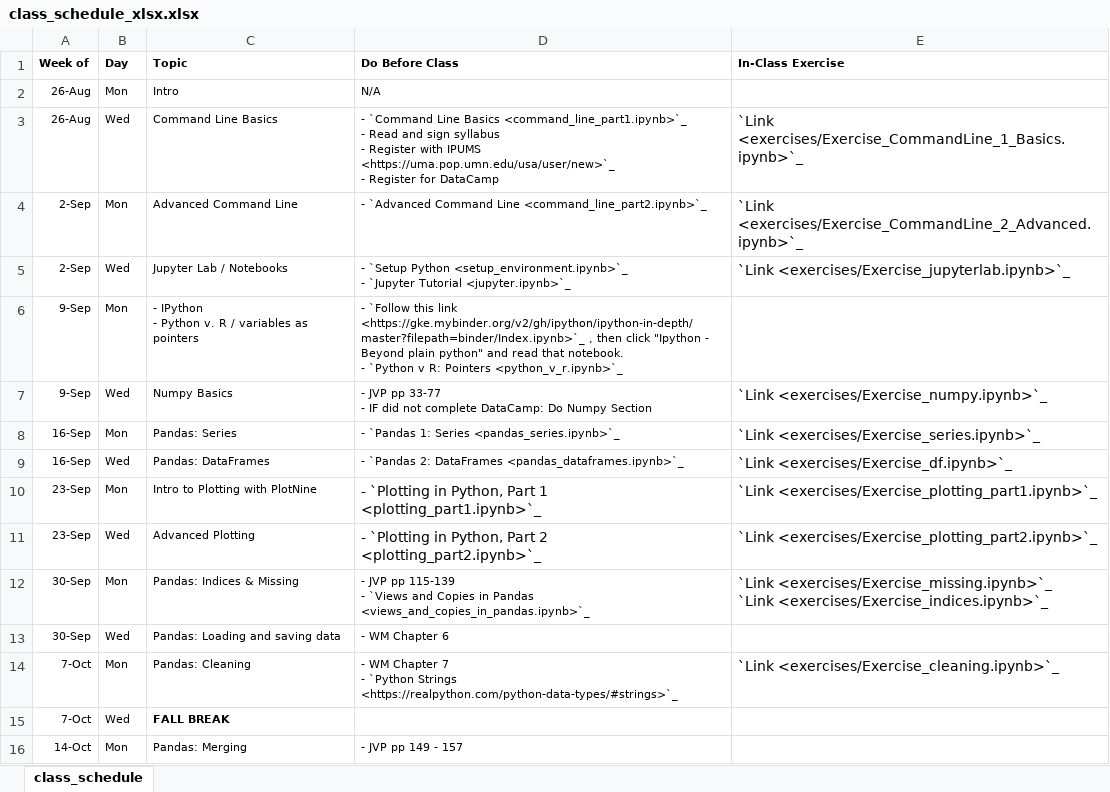
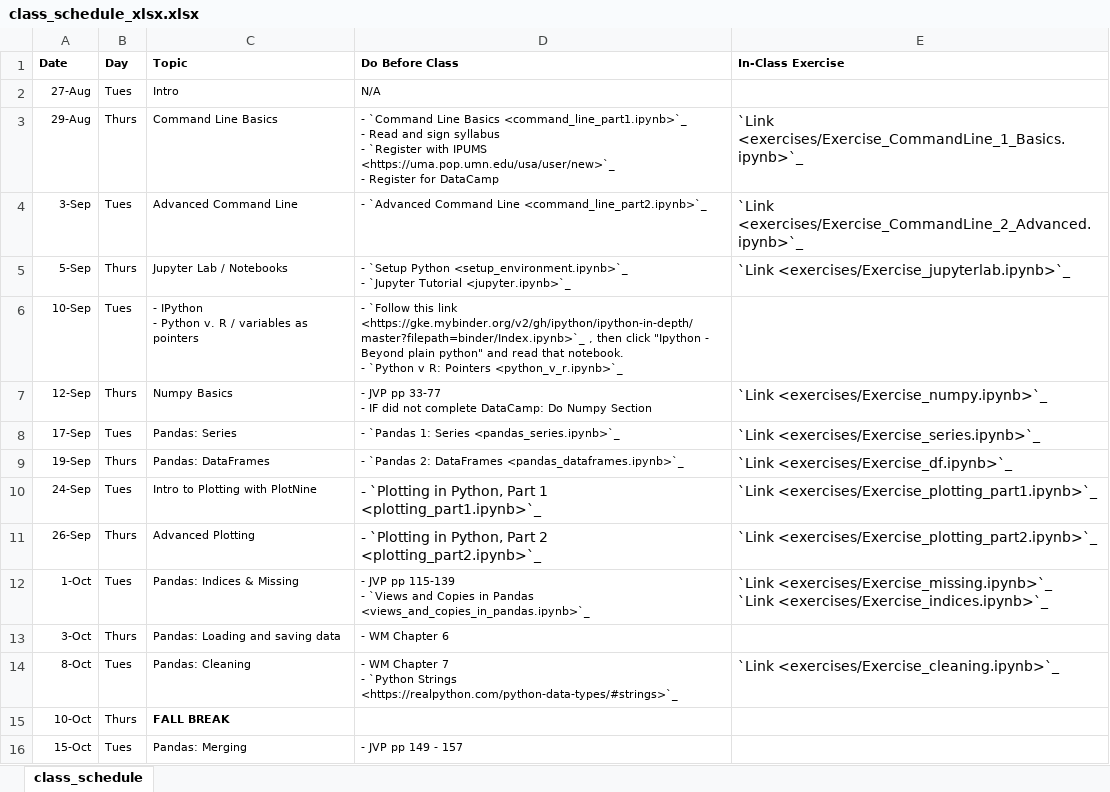
Before and after one commit to nickeubank/data-science-in-julia, an Excel workbook: source/class_schedule_xlsx.xlsx, sheet class_schedule, drawn as a sheet; only a part is shown; values as stored, in another font and other column widths than the file's, no borders; ↵ is a line break in a cell; the diff covers the shown part only; the diff names each change by its address in the sheet, - before the commit and + after, or states it on an @@ line.

Commit message:
add real class dates

```diff
--- a/source/class_schedule_xlsx.xlsx (sheet class_schedule)
+++ b/source/class_schedule_xlsx.xlsx (sheet class_schedule)
-A1: Week of
+A1: Date
-A2 (Date): 26-Aug
+A2 (Date): 27-Aug
-B2 (Day): Mon
+B2 (Day): Tues
-A3 (Date): 26-Aug
+A3 (Date): 29-Aug
-B3 (Day): Wed
+B3 (Day): Thurs
-D3 (Do Before Class): …syllabus ↵ - Register with IPUMS…
+D3 (Do Before Class): …syllabus ↵ - `Register with IPUMS…
-A4 (Date): 2-Sep
+A4 (Date): 3-Sep
-B4 (Day): Mon
+B4 (Day): Tues
-A5 (Date): 2-Sep
+A5 (Date): 5-Sep
-B5 (Day): Wed
+B5 (Day): Thurs
-A6 (Date): 9-Sep
+A6 (Date): 10-Sep
-B6 (Day): Mon
+B6 (Day): Tues
-A7 (Date): 9-Sep
+A7 (Date): 12-Sep
-B7 (Day): Wed
+B7 (Day): Thurs
-A8 (Date): 16-Sep
+A8 (Date): 17-Sep
-B8 (Day): Mon
+B8 (Day): Tues
-A9 (Date): 16-Sep
+A9 (Date): 19-Sep
-B9 (Day): Wed
+B9 (Day): Thurs
-A10 (Date): 23-Sep
+A10 (Date): 24-Sep
-B10 (Day): Mon
+B10 (Day): Tues
-A11 (Date): 23-Sep
+A11 (Date): 26-Sep
-B11 (Day): Wed
+B11 (Day): Thurs
-A12 (Date): 30-Sep
+A12 (Date): 1-Oct
-B12 (Day): Mon
+B12 (Day): Tues
-A13 (Date): 30-Sep
+A13 (Date): 3-Oct
-B13 (Day): Wed
+B13 (Day): Thurs
-A14 (Date): 7-Oct
+A14 (Date): 8-Oct
-B14 (Day): Mon
+B14 (Day): Tues
-A15 (Date): 7-Oct
+A15 (Date): 10-Oct
-B15 (Day): Wed
+B15 (Day): Thurs
-A16 (Date): 14-Oct
+A16 (Date): 15-Oct
-B16 (Day): Mon
+B16 (Day): Tues
```
Also changed, not shown: 33 edited cells elsewhere in this sheet, 7 other files.
